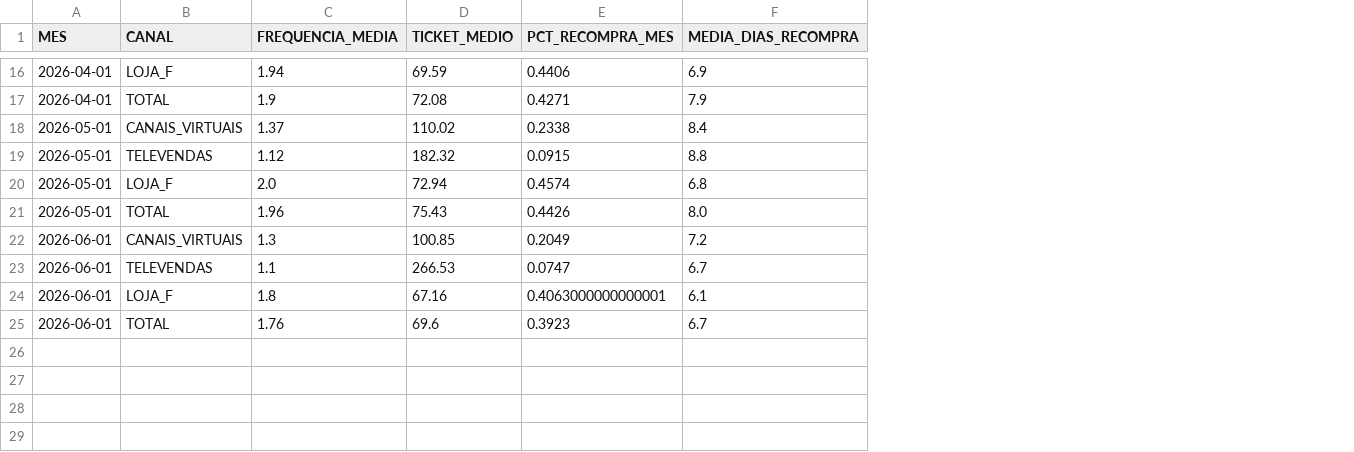
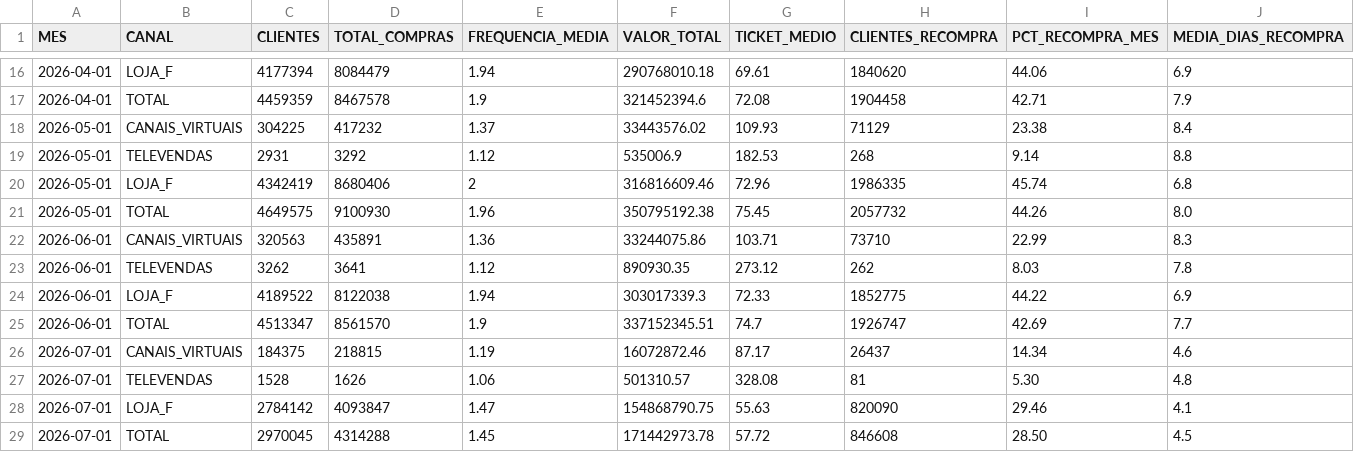
Before and after one commit to fsjplandados/crm-painel, a CSV file: Arquivos Jun-2026/frequencia_com_ticket_medio.csv, drawn as a sheet; only a part is shown, gaps mark what is left out; addresses are those after the commit; the diff covers the shown part only; the diff names each change by its address in the sheet, - before the commit and + after, or states it on an @@ line.

Commit message:
Update frequencia_com_ticket_medio.csv with v2 data (Jun+Jul, extra columns)

```diff
--- a/Arquivos Jun-2026/frequencia_com_ticket_medio.csv
+++ b/Arquivos Jun-2026/frequencia_com_ticket_medio.csv
+column C (CLIENTES), rows 16-25: 4177394 | 4459359 | 304225 | 2931 | 4342419 | 4649575 | 320563 | 3262 | 4189522 | 4513347
+column D (TOTAL_COMPRAS), rows 16-25: 8084479 | 8467578 | 417232 | 3292 | 8680406 | 9100930 | 435891 | 3641 | 8122038 | 8561570
+column F (VALOR_TOTAL), rows 16-25: 290768010.18 | 321452394.6 | 33443576.02 | 535006.9 | 316816609.46 | 350795192.38 | 33244075.86 | 890930.35 | 303017339.3 | 337152345.51
+column H (CLIENTES_RECOMPRA), rows 16-25: 1840620 | 1904458 | 71129 | 268 | 1986335 | 2057732 | 73710 | 262 | 1852775 | 1926747
-G16 (TICKET_MEDIO): 69.59
+G16 (TICKET_MEDIO): 69.61
-I16 (PCT_RECOMPRA_MES): 0.4406
+I16 (PCT_RECOMPRA_MES): 44.06
-I17 (PCT_RECOMPRA_MES): 0.4271
+I17 (PCT_RECOMPRA_MES): 42.71
-G18 (TICKET_MEDIO): 110.02
+G18 (TICKET_MEDIO): 109.93
-I18 (PCT_RECOMPRA_MES): 0.2338
+I18 (PCT_RECOMPRA_MES): 23.38
-G19 (TICKET_MEDIO): 182.32
+G19 (TICKET_MEDIO): 182.53
-I19 (PCT_RECOMPRA_MES): 0.0915
+I19 (PCT_RECOMPRA_MES): 9.14
-E20 (FREQUENCIA_MEDIA): 2.0
+E20 (FREQUENCIA_MEDIA): 2
-G20 (TICKET_MEDIO): 72.94
+G20 (TICKET_MEDIO): 72.96
-I20 (PCT_RECOMPRA_MES): 0.4574
+I20 (PCT_RECOMPRA_MES): 45.74
-G21 (TICKET_MEDIO): 75.43
+G21 (TICKET_MEDIO): 75.45
-I21 (PCT_RECOMPRA_MES): 0.4426
+I21 (PCT_RECOMPRA_MES): 44.26
-E22 (FREQUENCIA_MEDIA): 1.3
+E22 (FREQUENCIA_MEDIA): 1.36
-G22 (TICKET_MEDIO): 100.85
+G22 (TICKET_MEDIO): 103.71
-I22 (PCT_RECOMPRA_MES): 0.2049
+I22 (PCT_RECOMPRA_MES): 22.99
-J22 (MEDIA_DIAS_RECOMPRA): 7.2
+J22 (MEDIA_DIAS_RECOMPRA): 8.3
-E23 (FREQUENCIA_MEDIA): 1.1
+E23 (FREQUENCIA_MEDIA): 1.12
-G23 (TICKET_MEDIO): 266.53
+G23 (TICKET_MEDIO): 273.12
-I23 (PCT_RECOMPRA_MES): 0.0747
+I23 (PCT_RECOMPRA_MES): 8.03
-J23 (MEDIA_DIAS_RECOMPRA): 6.7
+J23 (MEDIA_DIAS_RECOMPRA): 7.8
-E24 (FREQUENCIA_MEDIA): 1.8
+E24 (FREQUENCIA_MEDIA): 1.94
-G24 (TICKET_MEDIO): 67.16
+G24 (TICKET_MEDIO): 72.33
-I24 (PCT_RECOMPRA_MES): 0.4063000000000001
+I24 (PCT_RECOMPRA_MES): 44.22
-J24 (MEDIA_DIAS_RECOMPRA): 6.1
+J24 (MEDIA_DIAS_RECOMPRA): 6.9
-E25 (FREQUENCIA_MEDIA): 1.76
+E25 (FREQUENCIA_MEDIA): 1.9
-G25 (TICKET_MEDIO): 69.6
+G25 (TICKET_MEDIO): 74.7
-I25 (PCT_RECOMPRA_MES): 0.3923
+I25 (PCT_RECOMPRA_MES): 42.69
-J25 (MEDIA_DIAS_RECOMPRA): 6.7
+J25 (MEDIA_DIAS_RECOMPRA): 7.7
+row 26: 2026-07-01 | CANAIS_VIRTUAIS | 184375 | 218815 | 1.19 | 16072872.46 | 87.17 | 26437 | 14.34 | 4.6
+row 27: 2026-07-01 | TELEVENDAS | 1528 | 1626 | 1.06 | 501310.57 | 328.08 | 81 | 5.30 | 4.8
+row 28: 2026-07-01 | LOJA_F | 2784142 | 4093847 | 1.47 | 154868790.75 | 55.63 | 820090 | 29.46 | 4.1
+row 29: 2026-07-01 | TOTAL | 2970045 | 4314288 | 1.45 | 171442973.78 | 57.72 | 846608 | 28.50 | 4.5
```
Also changed, not shown: 28 edited cells elsewhere in this file, 2 other files.
